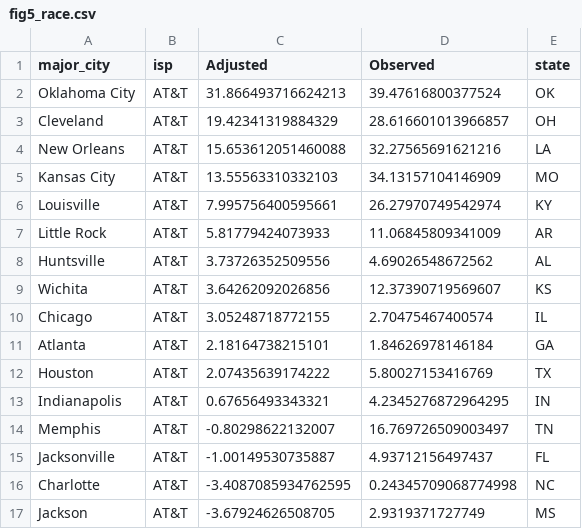
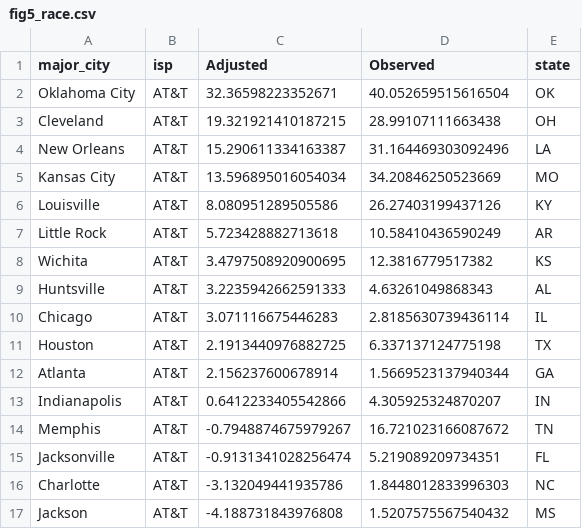
Before and after one commit to the-markup/investigation-isp, a CSV file: data/output/figs/fig5_race.csv, drawn as a sheet; only a part is shown; the diff covers the shown part only.

```diff
--- a/data/output/figs/fig5_race.csv
+++ b/data/output/figs/fig5_race.csv
@@ -1,17 +1,17 @@
 major_city,isp,Adjusted,Observed,state
-Oklahoma City,AT&T,31.866493716624213,39.47616800377524,OK
-Cleveland,AT&T,19.42341319884329,28.616601013966857,OH
-New Orleans,AT&T,15.653612051460088,32.27565691621216,LA
-Kansas City,AT&T,13.55563310332103,34.13157104146909,MO
-Louisville,AT&T,7.995756400595661,26.27970749542974,KY
-Little Rock,AT&T,5.81779424073933,11.06845809341009,AR
-Huntsville,AT&T,3.73726352509556,4.69026548672562,AL
-Wichita,AT&T,3.64262092026856,12.37390719569607,KS
-Chicago,AT&T,3.05248718772155,2.70475467400574,IL
-Atlanta,AT&T,2.18164738215101,1.84626978146184,GA
-Houston,AT&T,2.07435639174222,5.80027153416769,TX
-Indianapolis,AT&T,0.67656493343321,4.2345276872964295,IN
-Memphis,AT&T,-0.80298622132007,16.769726509003497,TN
-Jacksonville,AT&T,-1.00149530735887,4.93712156497437,FL
-Charlotte,AT&T,-3.4087085934762595,0.24345709068774998,NC
-Jackson,AT&T,-3.67924626508705,2.9319371727749,MS
+Oklahoma City,AT&T,32.36598223352671,40.052659515616504,OK
+Cleveland,AT&T,19.321921410187215,28.99107111663438,OH
+New Orleans,AT&T,15.290611334163387,31.164469303092496,LA
+Kansas City,AT&T,13.596895016054034,34.20846250523669,MO
+Louisville,AT&T,8.080951289505586,26.27403199437126,KY
+Little Rock,AT&T,5.723428882713618,10.58410436590249,AR
+Wichita,AT&T,3.4797508920900695,12.3816779517382,KS
+Huntsville,AT&T,3.2235942662591333,4.63261049868343,AL
+Chicago,AT&T,3.071116675446283,2.8185630739436114,IL
+Houston,AT&T,2.1913440976882725,6.337137124775198,TX
+Atlanta,AT&T,2.156237600678914,1.5669523137940344,GA
+Indianapolis,AT&T,0.6412233405542866,4.305925324870207,IN
+Memphis,AT&T,-0.7948874675979267,16.721023166087672,TN
+Jacksonville,AT&T,-0.9131341028256474,5.219089209734351,FL
+Charlotte,AT&T,-3.132049441935786,1.8448012833996303,NC
+Jackson,AT&T,-4.188731843976808,1.5207575567540432,MS
```
Also changed, not shown: 5 added rows, 8 removed rows and 60 edited cells elsewhere in this file, data/output/figs/fig3_race.csv, data/output/figs/fig4_income.csv, 16 other files.
